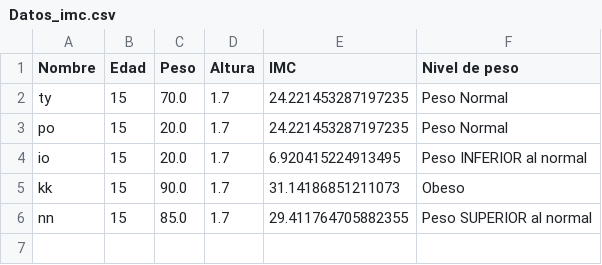
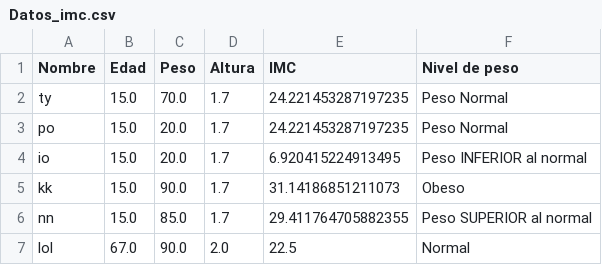
Before and after one commit to Red-Clay/IMC_Calcultator, a CSV file: Datos_imc.csv, drawn as a sheet.

```diff
--- a/Datos_imc.csv
+++ b/Datos_imc.csv
@@ -1,6 +1,7 @@
 Nombre,Edad,Peso,Altura,IMC,Nivel de peso
-ty,15,70.0,1.7,24.221453287197235,Peso Normal
-po,15,20.0,1.7,24.221453287197235,Peso Normal
-io,15,20.0,1.7,6.920415224913495,Peso INFERIOR al normal
-kk,15,90.0,1.7,31.14186851211073,Obeso
-nn,15,85.0,1.7,29.411764705882355,Peso SUPERIOR al normal
+ty,15.0,70.0,1.7,24.221453287197235,Peso Normal
+po,15.0,20.0,1.7,24.221453287197235,Peso Normal
+io,15.0,20.0,1.7,6.920415224913495,Peso INFERIOR al normal
+kk,15.0,90.0,1.7,31.14186851211073,Obeso
+nn,15.0,85.0,1.7,29.411764705882355,Peso SUPERIOR al normal
+lol,67.0,90.0,2.0,22.5,Normal
```
Also changed, not shown: 2 other files.
